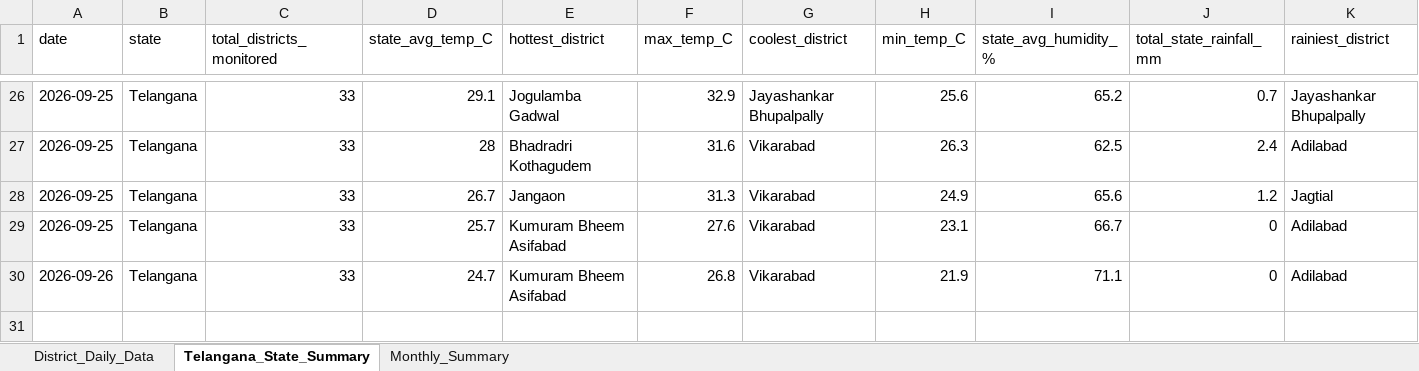
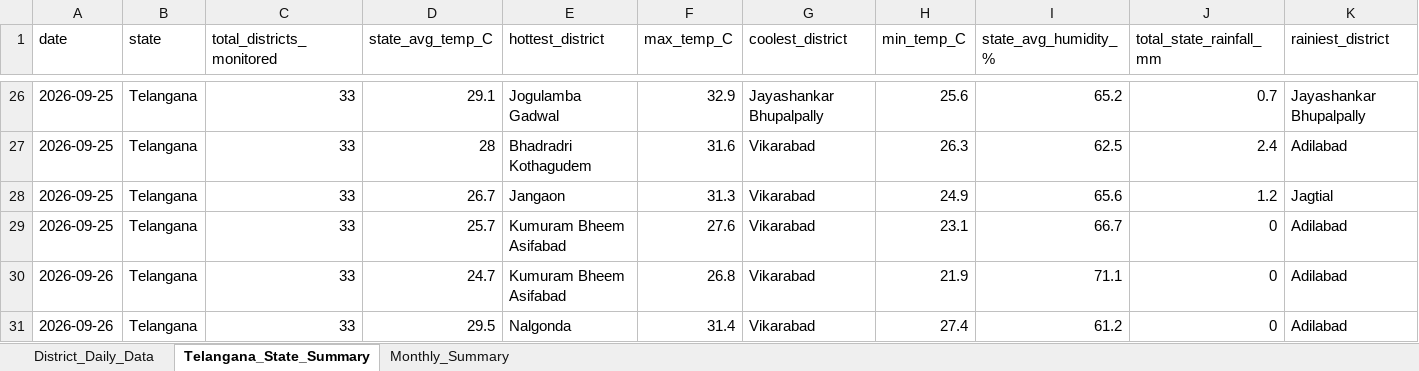
Before and after one commit to molakasohan/weather-analytics, an Excel workbook: data/weather_data.xlsx, sheet Telangana_State_Summary, drawn as a sheet; only a part is shown, gaps mark what is left out; values as stored, in another font and other column widths than the file's, no borders; rows hold the shown columns only; the diff names each change by its address in the sheet, - before the commit and + after, or states it on an @@ line.

```diff
--- a/data/weather_data.xlsx (sheet Telangana_State_Summary)
+++ b/data/weather_data.xlsx (sheet Telangana_State_Summary)
+row 31: 2026-09-26 | Telangana | 33 | 29.5 | Nalgonda | 31.4 | Vikarabad | 27.4 | 61.2 | 0 | Adilabad
```
Also changed, not shown: sheet District_Daily_Data, sheet Monthly_Summary, 4 other files.
